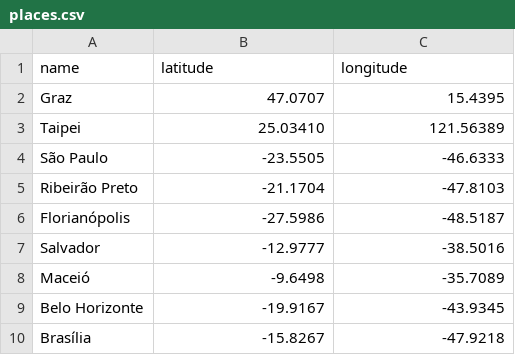
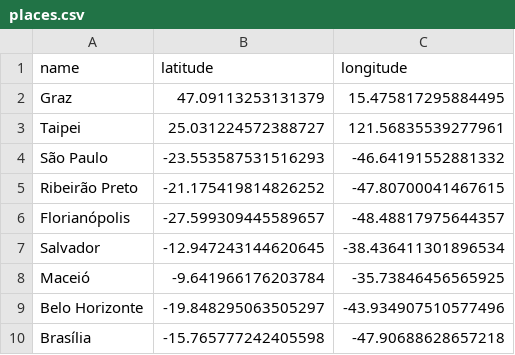
Before and after one commit to jtemporal/WhereHaveITalked, a CSV file: places.csv, drawn as a sheet.

Commit message:
updates places.csv

```diff
--- a/places.csv
+++ b/places.csv
@@ -1,10 +1,10 @@
 name,latitude,longitude
-Graz,47.0707,15.4395
-Taipei,25.03410,121.56389
-São Paulo,-23.5505,-46.6333
-Ribeirão Preto,-21.1704,-47.8103
-Florianópolis,-27.5986,-48.5187
-Salvador,-12.9777,-38.5016
-Maceió,-9.6498,-35.7089
-Belo Horizonte,-19.9167,-43.9345
-Brasília,-15.8267,-47.9218
+Graz,47.09113253131379,15.475817295884495
+Taipei,25.031224572388727,121.56835539277961
+São Paulo,-23.553587531516293,-46.64191552881332
+Ribeirão Preto,-21.175419814826252,-47.80700041467615
+Florianópolis,-27.599309445589657,-48.48817975644357
+Salvador,-12.947243144620645,-38.436411301896534
+Maceió,-9.641966176203784,-35.73846456565925
+Belo Horizonte,-19.848295063505297,-43.934907510577496
+Brasília,-15.765777242405598,-47.90688628657218
```
